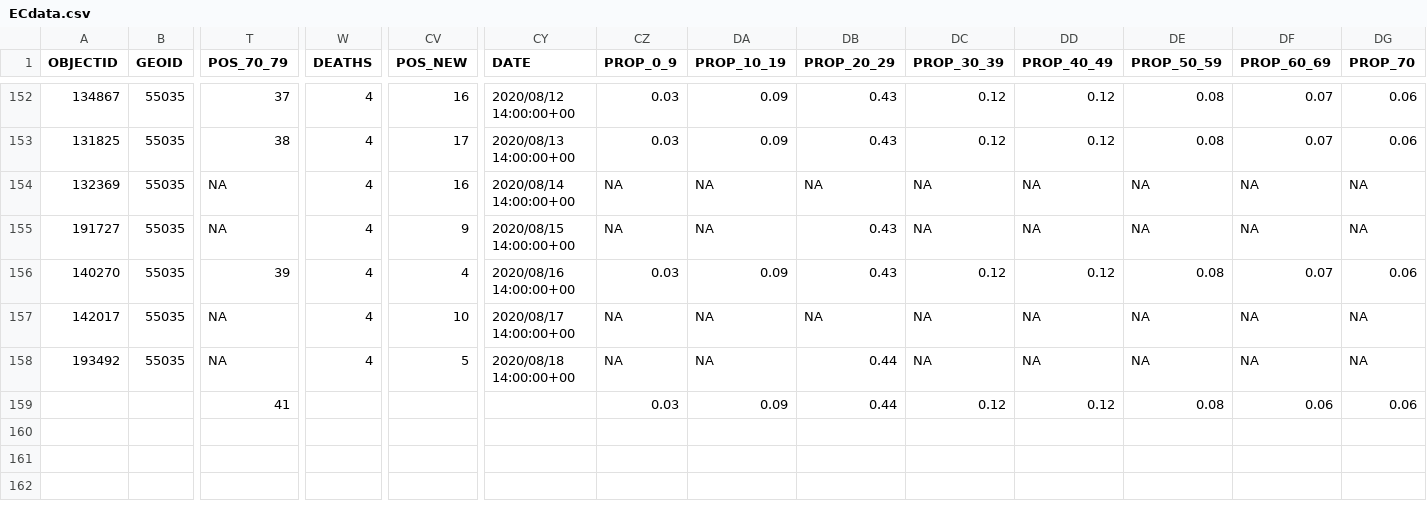
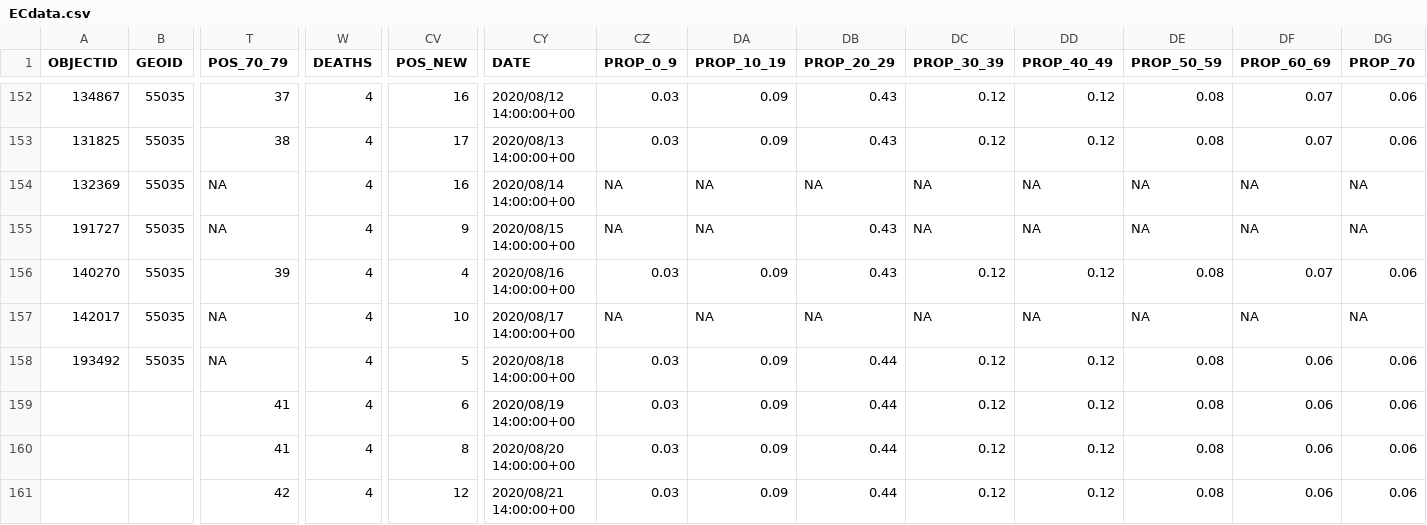
Before and after one commit to jjkraker/EauClaireCOVIDsummary, a CSV file: Data/ECdata.csv, drawn as a sheet; only a part is shown, gaps mark what is left out; rows hold the shown columns only; the diff names each change by its address in the sheet, - before the commit and + after, or states it on an @@ line.

```diff
--- a/Data/ECdata.csv
+++ b/Data/ECdata.csv
-CZ158 (PROP_0_9): NA
+CZ158 (PROP_0_9): 0.03
-DA158 (PROP_10_19): NA
+DA158 (PROP_10_19): 0.09
-DC158 (PROP_30_39): NA
+DC158 (PROP_30_39): 0.12
-DD158 (PROP_40_49): NA
+DD158 (PROP_40_49): 0.12
-DE158 (PROP_50_59): NA
+DE158 (PROP_50_59): 0.08
-DF158 (PROP_60_69): NA
+DF158 (PROP_60_69): 0.06
-DG158 (PROP_70): NA
+DG158 (PROP_70): 0.06
-W159 (DEATHS): (empty)
+W159 (DEATHS): 4
-CV159 (POS_NEW): (empty)
+CV159 (POS_NEW): 6
-CY159 (DATE): (empty)
+CY159 (DATE): 2020/08/19 14:00:00+00
+row 160:  |  | 41 | 4 | 8 | 2020/08/20 14:00:00+00 | 0.03 | 0.09 | 0.44 | 0.12 | 0.12 | 0.08 | 0.06 | 0.06
+row 161:  |  | 42 | 4 | 12 | 2020/08/21 14:00:00+00 | 0.03 | 0.09 | 0.44 | 0.12 | 0.12 | 0.08 | 0.06 | 0.06
```
Also changed, not shown: 3 other files.
